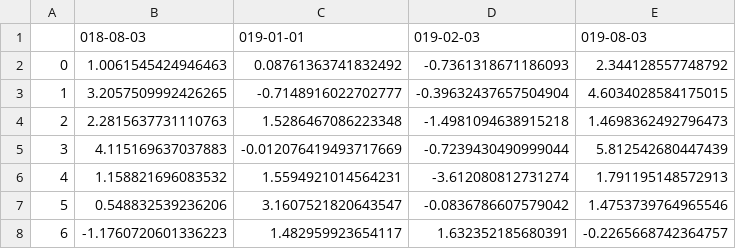
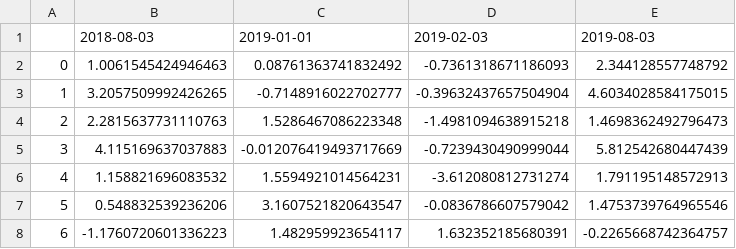
Before and after one commit to nncm-xbc/BSP6, a CSV file: Data/^FTSE/Prices/AAL.L-Moody's-2018-08-03/Abnormal_returns.csv, drawn as a sheet; only a part is shown.

```diff
--- a/Data/^FTSE/Prices/AAL.L-Moody's-2018-08-03/Abnormal_returns.csv
+++ b/Data/^FTSE/Prices/AAL.L-Moody's-2018-08-03/Abnormal_returns.csv
@@ -1,2 +1,2 @@
-,018-08-03,019-01-01,019-02-03,019-08-03
+,2018-08-03,2019-01-01,2019-02-03,2019-08-03
 0,1.0061545424946463,0.08761363741832492,-0.7361318671186093,2.344128557748792
```
Also changed, not shown: Data/DAX/Prices/1COV.DE-Moody's-2018-07-30/Abnormal_returns.csv, 4 other files.
